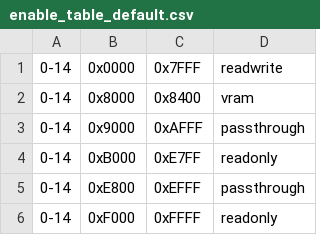
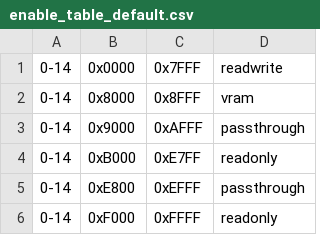
Before and after one commit to bitfixer/bf-romulator, a CSV file: tools/enable_table_default.csv, drawn as a sheet; only a part is shown.

```diff
--- a/tools/enable_table_default.csv
+++ b/tools/enable_table_default.csv
@@ -1,3 +1,3 @@
 0-14,0x0000,0x7FFF,"readwrite"
-0-14,0x8000,0x8400,"vram"
+0-14,0x8000,0x8FFF,"vram"
 0-14,0x9000,0xAFFF,"passthrough"
```
Also changed, not shown: 1 other file.
